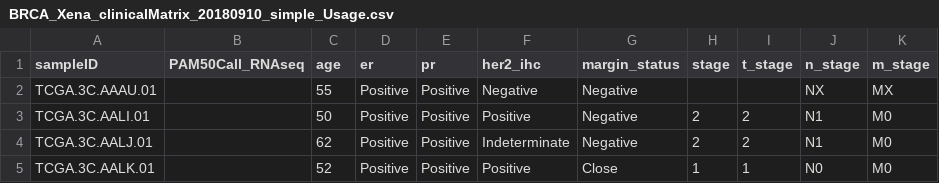
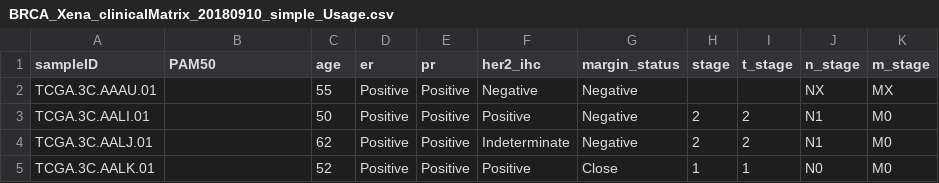
Before and after one commit to cpdong/public, a CSV file: data/CAN-EXP/BRCA_Xena_clinicalMatrix_20180910_simple_Usage.csv, drawn as a sheet; only a part is shown.

Commit message:
Update BRCA_Xena_clinicalMatrix_20180910_simple_Usage.csv

```diff
--- a/data/CAN-EXP/BRCA_Xena_clinicalMatrix_20180910_simple_Usage.csv
+++ b/data/CAN-EXP/BRCA_Xena_clinicalMatrix_20180910_simple_Usage.csv
@@ -1,2 +1,2 @@
-sampleID,PAM50Call_RNAseq,age,er,pr,her2_ihc,margin_status,stage,t_stage,n_stage,m_stage
+sampleID,PAM50,age,er,pr,her2_ihc,margin_status,stage,t_stage,n_stage,m_stage
 TCGA.3C.AAAU.01,,55,Positive,Positive,Negative,Negative,,,NX,MX
```
